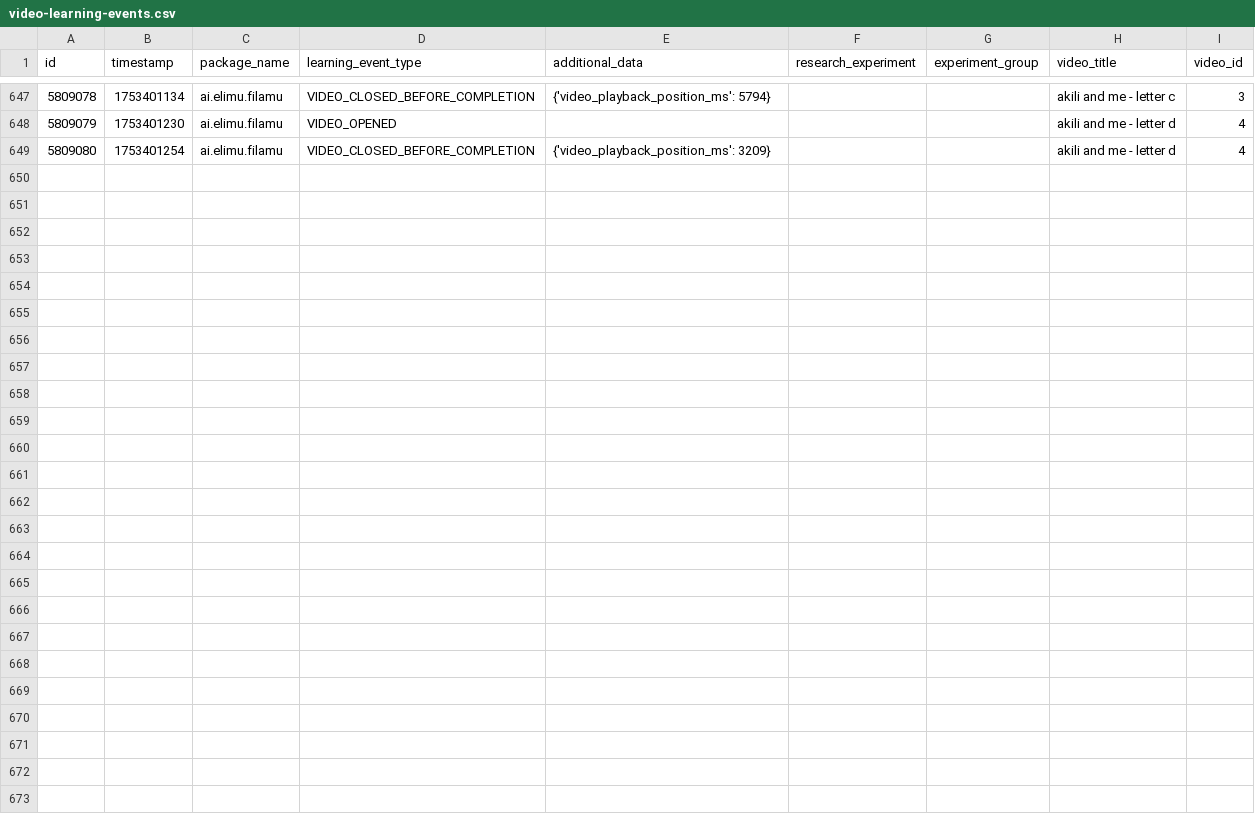
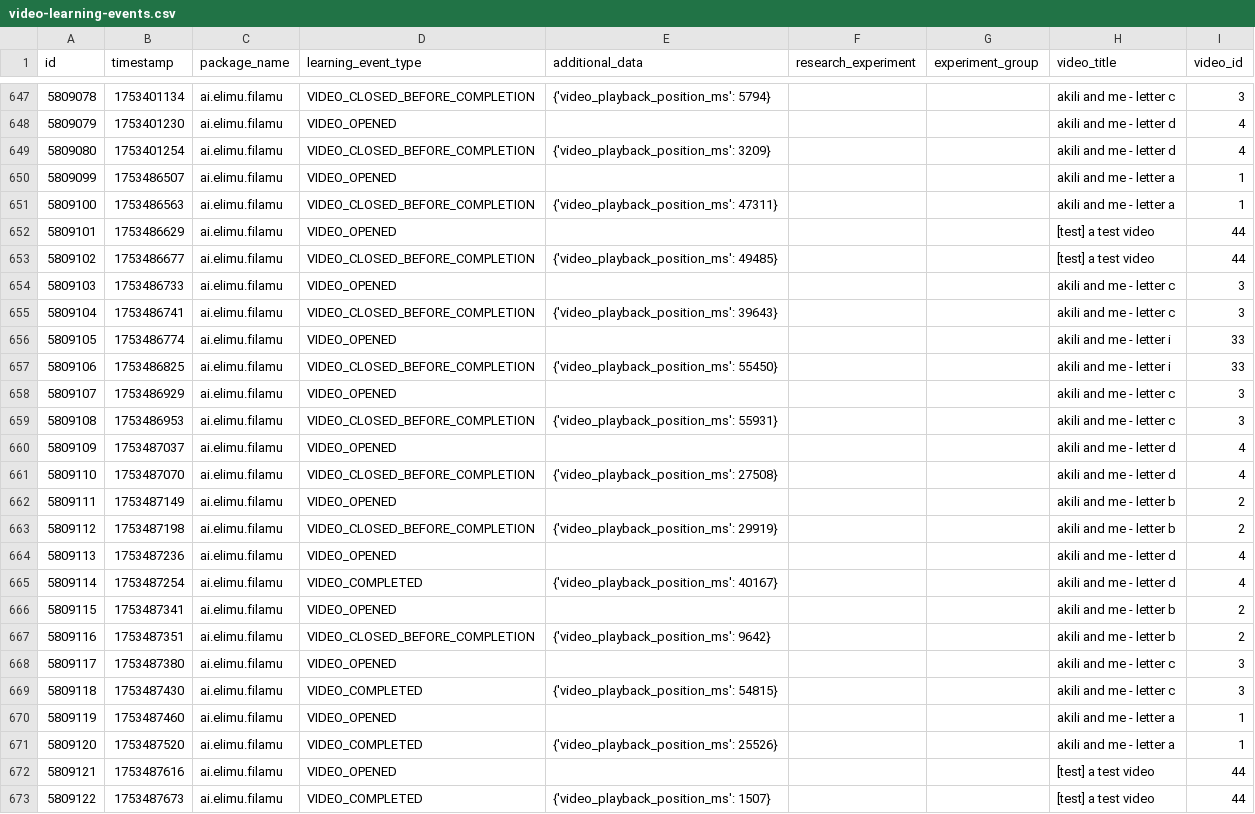
Before and after one commit to elimu-ai/ml-datasets, a CSV file: lang-ENG/student-id-5/video-learning-events.csv, drawn as a sheet; only a part is shown, gaps mark what is left out.

```diff
--- a/lang-ENG/student-id-5/video-learning-events.csv
+++ b/lang-ENG/student-id-5/video-learning-events.csv
@@ -649 +649,25 @@ id,timestamp,package_name,learning_event_type,additional_data,research_experimen
 5809080,1753401254,ai.elimu.filamu,VIDEO_CLOSED_BEFORE_COMPLETION,{'video_playback_position_ms': 3209},,,akili and me - letter d,4
+5809099,1753486507,ai.elimu.filamu,VIDEO_OPENED,,,,akili and me - letter a,1
+5809100,1753486563,ai.elimu.filamu,VIDEO_CLOSED_BEFORE_COMPLETION,{'video_playback_position_ms': 47311},,,akili and me - letter a,1
+5809101,1753486629,ai.elimu.filamu,VIDEO_OPENED,,,,[test] a test video,44
+5809102,1753486677,ai.elimu.filamu,VIDEO_CLOSED_BEFORE_COMPLETION,{'video_playback_position_ms': 49485},,,[test] a test video,44
+5809103,1753486733,ai.elimu.filamu,VIDEO_OPENED,,,,akili and me - letter c,3
+5809104,1753486741,ai.elimu.filamu,VIDEO_CLOSED_BEFORE_COMPLETION,{'video_playback_position_ms': 39643},,,akili and me - letter c,3
+5809105,1753486774,ai.elimu.filamu,VIDEO_OPENED,,,,akili and me - letter i,33
+5809106,1753486825,ai.elimu.filamu,VIDEO_CLOSED_BEFORE_COMPLETION,{'video_playback_position_ms': 55450},,,akili and me - letter i,33
+5809107,1753486929,ai.elimu.filamu,VIDEO_OPENED,,,,akili and me - letter c,3
+5809108,1753486953,ai.elimu.filamu,VIDEO_CLOSED_BEFORE_COMPLETION,{'video_playback_position_ms': 55931},,,akili and me - letter c,3
+5809109,1753487037,ai.elimu.filamu,VIDEO_OPENED,,,,akili and me - letter d,4
+5809110,1753487070,ai.elimu.filamu,VIDEO_CLOSED_BEFORE_COMPLETION,{'video_playback_position_ms': 27508},,,akili and me - letter d,4
+5809111,1753487149,ai.elimu.filamu,VIDEO_OPENED,,,,akili and me - letter b,2
+5809112,1753487198,ai.elimu.filamu,VIDEO_CLOSED_BEFORE_COMPLETION,{'video_playback_position_ms': 29919},,,akili and me - letter b,2
+5809113,1753487236,ai.elimu.filamu,VIDEO_OPENED,,,,akili and me - letter d,4
+5809114,1753487254,ai.elimu.filamu,VIDEO_COMPLETED,{'video_playback_position_ms': 40167},,,akili and me - letter d,4
+5809115,1753487341,ai.elimu.filamu,VIDEO_OPENED,,,,akili and me - letter b,2
+5809116,1753487351,ai.elimu.filamu,VIDEO_CLOSED_BEFORE_COMPLETION,{'video_playback_position_ms': 9642},,,akili and me - letter b,2
+5809117,1753487380,ai.elimu.filamu,VIDEO_OPENED,,,,akili and me - letter c,3
+5809118,1753487430,ai.elimu.filamu,VIDEO_COMPLETED,{'video_playback_position_ms': 54815},,,akili and me - letter c,3
+5809119,1753487460,ai.elimu.filamu,VIDEO_OPENED,,,,akili and me - letter a,1
+5809120,1753487520,ai.elimu.filamu,VIDEO_COMPLETED,{'video_playback_position_ms': 25526},,,akili and me - letter a,1
+5809121,1753487616,ai.elimu.filamu,VIDEO_OPENED,,,,[test] a test video,44
+5809122,1753487673,ai.elimu.filamu,VIDEO_COMPLETED,{'video_playback_position_ms': 1507},,,[test] a test video,44
```
Also changed, not shown: lang-TGL/student-id-10/video-learning-events.csv, lang-THA/student-id-1/video-learning-events.csv, 8 other files.
